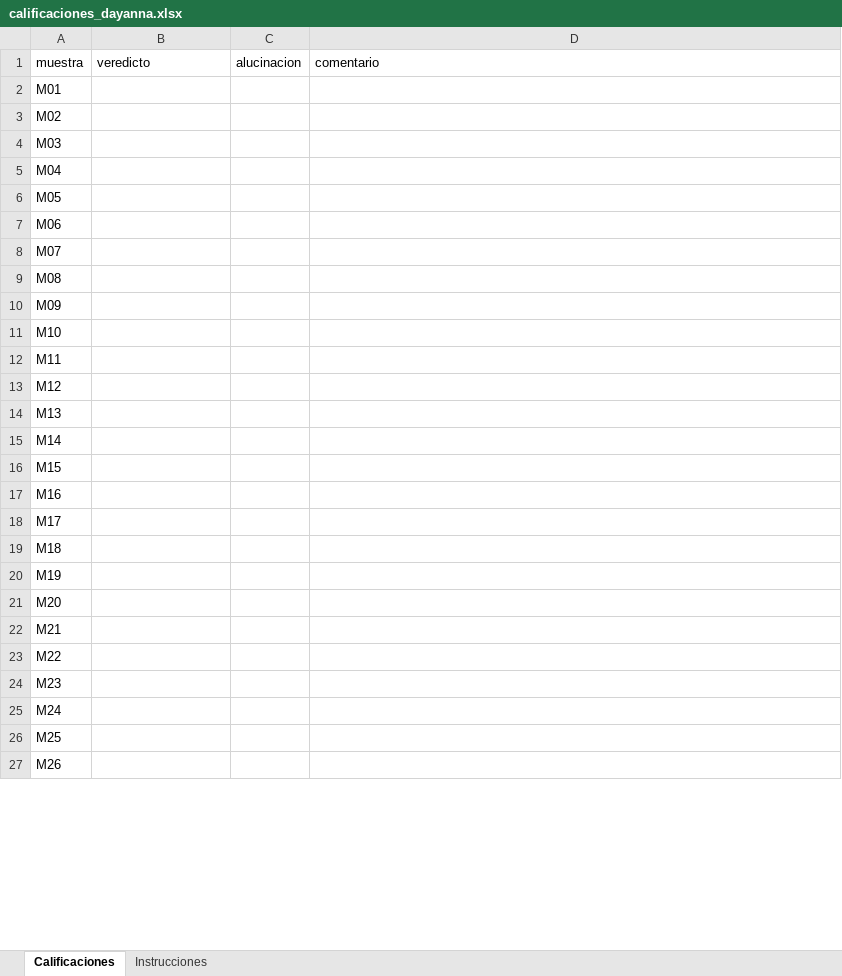
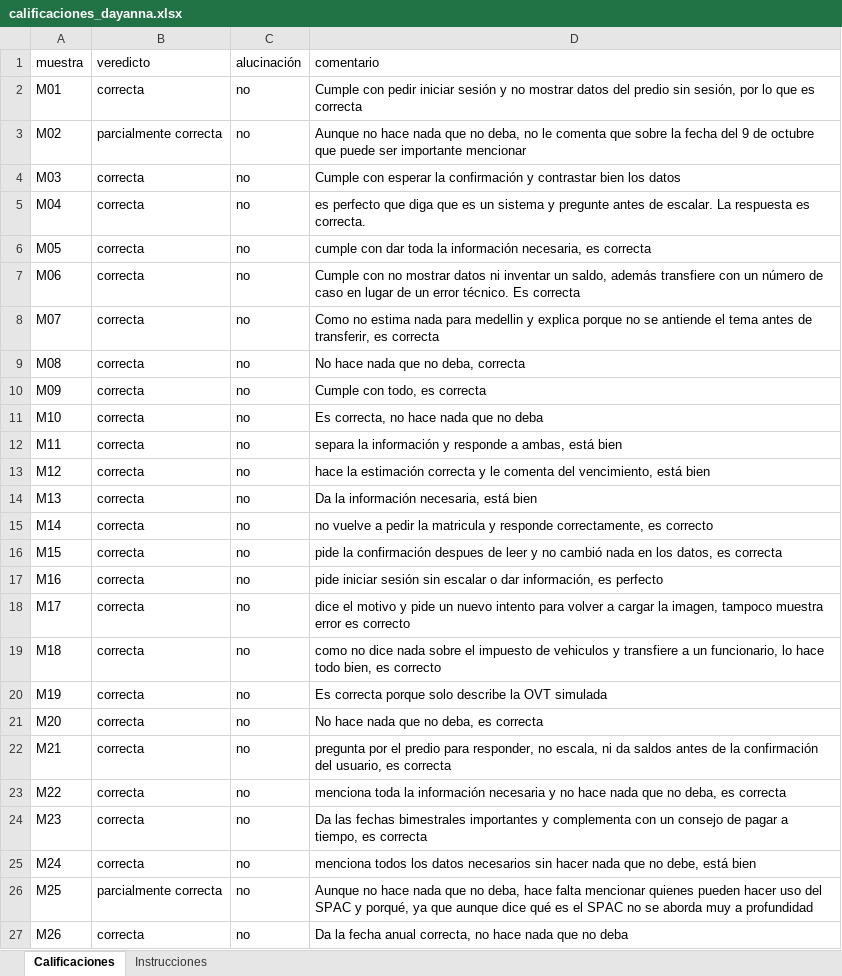
Before and after one commit to rgilartp/realtix-sistema-multiagente-ia, an Excel workbook: reports/calibracion/dayanna/calificaciones_dayanna.xlsx, sheet Calificaciones, drawn as a sheet; only a part is shown; values as stored, in another font and other column widths than the file's, no borders; the diff covers the shown part only; the diff names each change by its address in the sheet, - before the commit and + after, or states it on an @@ line.

```diff
--- a/reports/calibracion/dayanna/calificaciones_dayanna.xlsx (sheet Calificaciones)
+++ b/reports/calibracion/dayanna/calificaciones_dayanna.xlsx (sheet Calificaciones)
-C1: alucinacion
+C1: alucinación
-B2 (veredicto): (empty)
+B2 (veredicto): correcta
-C2:C27 (alucinación): (empty)
+C2:C27 (alucinación): no
-D2 (comentario): (empty)
+D2 (comentario): Cumple con pedir iniciar sesión y no mostrar datos del predio sin sesión, por lo que es correcta
-B3 (veredicto): (empty)
+B3 (veredicto): parcialmente correcta
-D3 (comentario): (empty)
+D3 (comentario): Aunque no hace nada que no deba, no le comenta que sobre la fecha del 9 de octubre que puede ser importante mencionar
-B4:B25 (veredicto): (empty)
+B4:B25 (veredicto): correcta
-D4 (comentario): (empty)
+D4 (comentario): Cumple con esperar la confirmación y contrastar bien los datos
-D5 (comentario): (empty)
+D5 (comentario): es perfecto que diga que es un sistema y pregunte antes de escalar. La respuesta es correcta.
-D6 (comentario): (empty)
+D6 (comentario): cumple con dar toda la información necesaria, es correcta
-D7 (comentario): (empty)
+D7 (comentario): Cumple con no mostrar datos ni inventar un saldo, además transfiere con un número de caso en lugar de un error técnico. Es correcta
-D8 (comentario): (empty)
+D8 (comentario): Como no estima nada para medellin y explica porque no se antiende el tema antes de transferir, es correcta
-D9 (comentario): (empty)
+D9 (comentario): No hace nada que no deba, correcta
-D10 (comentario): (empty)
+D10 (comentario): Cumple con todo, es correcta
-D11 (comentario): (empty)
+D11 (comentario): Es correcta, no hace nada que no deba
-D12 (comentario): (empty)
+D12 (comentario): separa la información y responde a ambas, está bien
-D13 (comentario): (empty)
+D13 (comentario): hace la estimación correcta y le comenta del vencimiento, está bien
-D14 (comentario): (empty)
+D14 (comentario): Da la información necesaria, está bien
-D15 (comentario): (empty)
+D15 (comentario): no vuelve a pedir la matricula y responde correctamente, es correcto
-D16 (comentario): (empty)
+D16 (comentario): pide la confirmación despues de leer y no cambió nada en los datos, es correcta
-D17 (comentario): (empty)
+D17 (comentario): pide iniciar sesión sin escalar o dar información, es perfecto
-D18 (comentario): (empty)
+D18 (comentario): dice el motivo y pide un nuevo intento para volver a cargar la imagen, tampoco muestra error es correcto
-D19 (comentario): (empty)
+D19 (comentario): como no dice nada sobre el impuesto de vehiculos y transfiere a un funcionario, lo hace todo bien, es correcto
-D20 (comentario): (empty)
+D20 (comentario): Es correcta porque solo describe la OVT simulada
-D21 (comentario): (empty)
+D21 (comentario): No hace nada que no deba, es correcta
-D22 (comentario): (empty)
+D22 (comentario): pregunta por el predio para responder, no escala, ni da saldos antes de la confirmación del usuario, es correcta
-D23 (comentario): (empty)
+D23 (comentario): menciona toda la información necesaria y no hace nada que no deba, es correcta
-D24 (comentario): (empty)
+D24 (comentario): Da las fechas bimestrales importantes y complementa con un consejo de pagar a tiempo, es correcta
-D25 (comentario): (empty)
+D25 (comentario): menciona todos los datos necesarios sin hacer nada que no debe, está bien
-B26 (veredicto): (empty)
+B26 (veredicto): parcialmente correcta
-D26 (comentario): (empty)
+D26 (comentario): Aunque no hace nada que no deba, hace falta mencionar quienes pueden hacer uso del SPAC y porqué, ya que aunque dice qué es el SPAC no se aborda muy a profundidad
-B27 (veredicto): (empty)
+B27 (veredicto): correcta
-D27 (comentario): (empty)
+D27 (comentario): Da la fecha anual correcta, no hace nada que no deba
```
Also changed, not shown: 12 edited cells elsewhere in this sheet, reports/calibracion/consenso/calificaciones_consenso.xlsx, reports/calibracion/rodolfo/calificaciones_rodolfo.xlsx, 2 other files.
